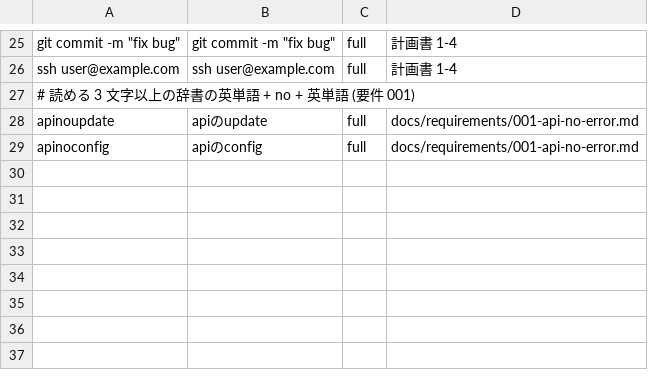
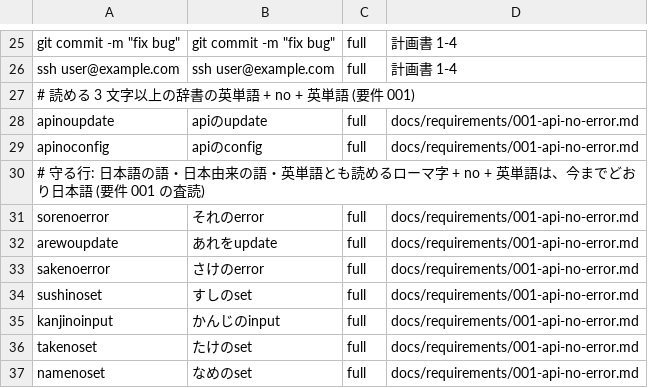
Before and after one commit to whitewater-png/Meltype-for-Mac, a TSV file: eval/cases/mac-terminal.tsv, drawn as a sheet; only a part is shown, gaps mark what is left out.

```diff
--- a/eval/cases/mac-terminal.tsv
+++ b/eval/cases/mac-terminal.tsv
@@ -29 +29,9 @@ apinoupdate	apiのupdate	full	docs/requirements/001-api-no-error.md
 apinoconfig	apiのconfig	full	docs/requirements/001-api-no-error.md
+# 守る行: 日本語の語・日本由来の語・英単語とも読めるローマ字 + no + 英単語は、今までどおり日本語 (要件 001 の査読)
+sorenoerror	それのerror	full	docs/requirements/001-api-no-error.md
+arewoupdate	あれをupdate	full	docs/requirements/001-api-no-error.md
+sakenoerror	さけのerror	full	docs/requirements/001-api-no-error.md
+sushinoset	すしのset	full	docs/requirements/001-api-no-error.md
+kanjinoinput	かんじのinput	full	docs/requirements/001-api-no-error.md
+takenoset	たけのset	full	docs/requirements/001-api-no-error.md
+namenoset	なめのset	full	docs/requirements/001-api-no-error.md
```
Also changed, not shown: 2 other files.
